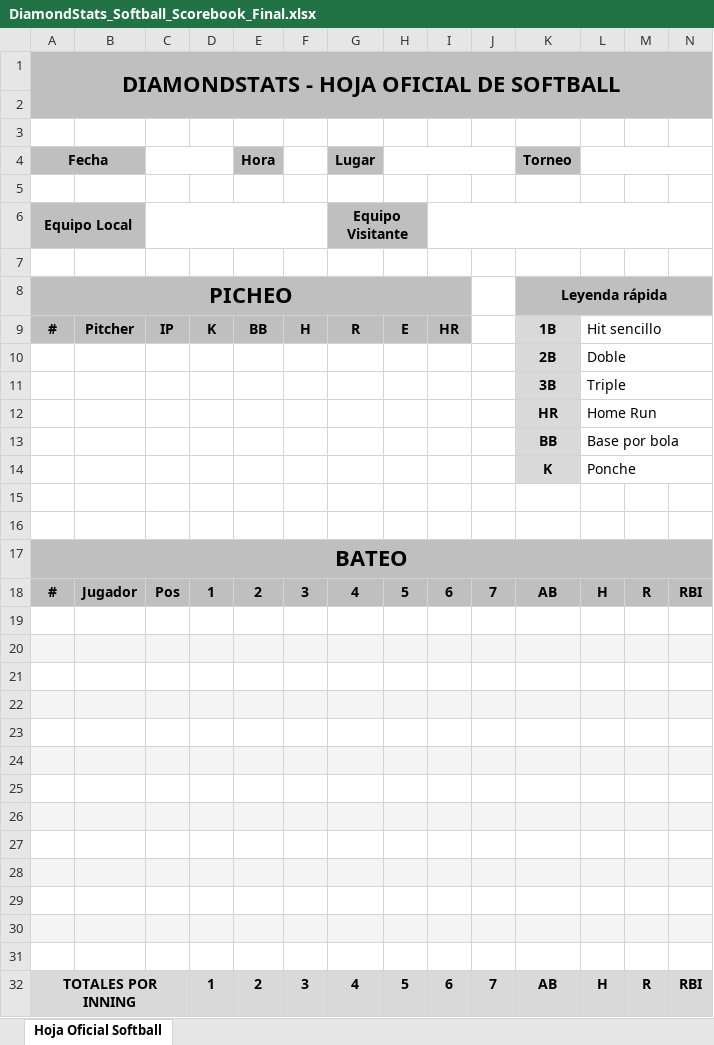
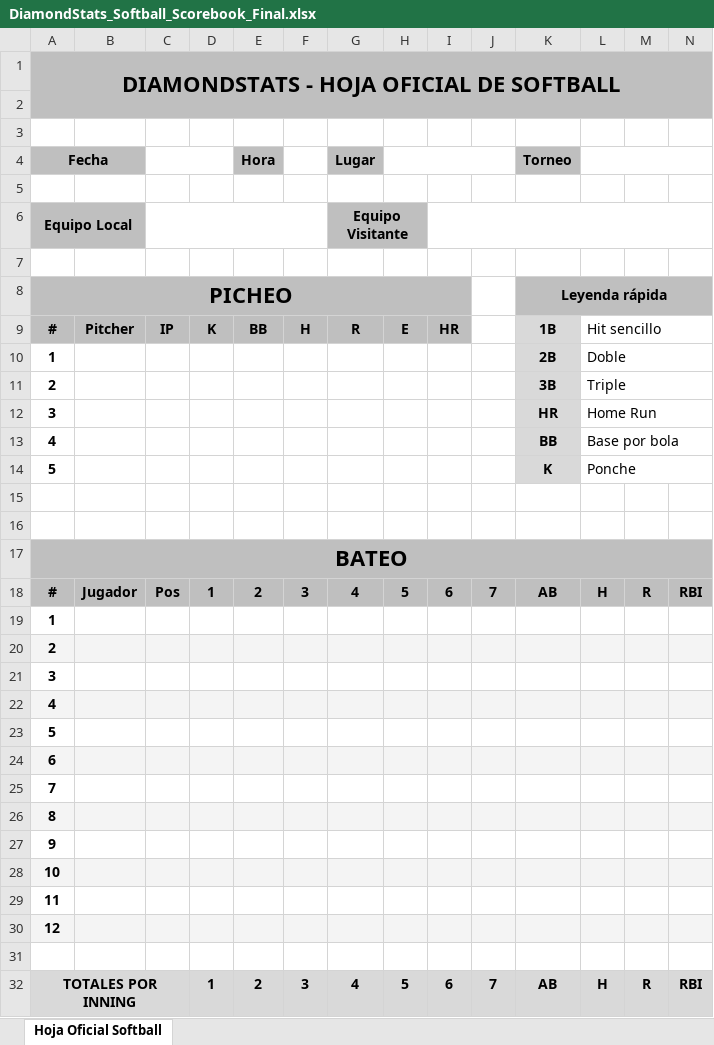
Before and after one commit to ahernandez-abel/DiamondStatsV1, an Excel workbook: frontend/public/downloads/DiamondStats_Softball_Scorebook_Final.xlsx, sheet Hoja Oficial Softball, drawn as a sheet; only a part is shown; values as stored, in another font and other column widths than the file's, no borders; charts and pictures not drawn; the diff names each change by its address in the sheet, - before the commit and + after, or states it on an @@ line.

Commit message:
excel

```diff
--- a/frontend/public/downloads/DiamondStats_Softball_Scorebook_Final.xlsx (sheet Hoja Oficial Softball)
+++ b/frontend/public/downloads/DiamondStats_Softball_Scorebook_Final.xlsx (sheet Hoja Oficial Softball)
-A10 (Fecha): (empty)
+A10 (Fecha): 1
-A11 (Fecha): (empty)
+A11 (Fecha): 2
-A12 (Fecha): (empty)
+A12 (Fecha): 3
-A13 (Fecha): (empty)
+A13 (Fecha): 4
-A14 (Fecha): (empty)
+A14 (Fecha): 5
-A19 (Fecha): (empty)
+A19 (Fecha): 1
-A20 (Fecha): (empty)
+A20 (Fecha): 2
-A21 (Fecha): (empty)
+A21 (Fecha): 3
-A22 (Fecha): (empty)
+A22 (Fecha): 4
-A23 (Fecha): (empty)
+A23 (Fecha): 5
-A24 (Fecha): (empty)
+A24 (Fecha): 6
-A25 (Fecha): (empty)
+A25 (Fecha): 7
-A26 (Fecha): (empty)
+A26 (Fecha): 8
-A27 (Fecha): (empty)
+A27 (Fecha): 9
-A28 (Fecha): (empty)
+A28 (Fecha): 10
-A29 (Fecha): (empty)
+A29 (Fecha): 11
-A30 (Fecha): (empty)
+A30 (Fecha): 12
```
Also changed, not shown: 1 other file.
